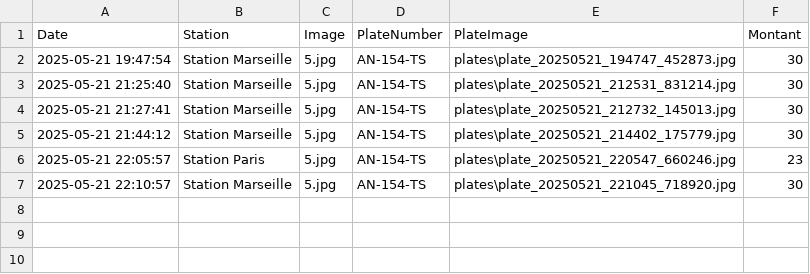
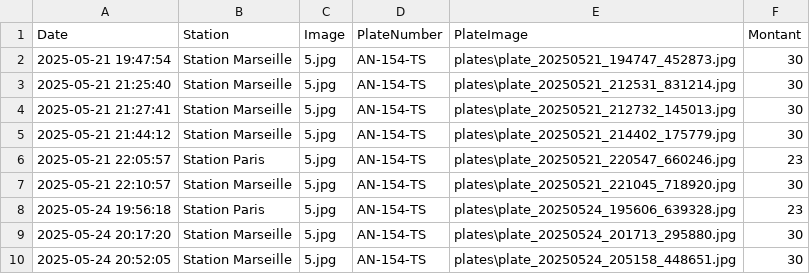
Before and after one commit to saadhalal701/ocr-model, a CSV file: ocr_results.csv, drawn as a sheet.

```diff
--- a/ocr_results.csv
+++ b/ocr_results.csv
@@ -7 +7,4 @@ Date,Station,Image,PlateNumber,PlateImage,Montant
 2025-05-21 22:10:57,Station Marseille,5.jpg,AN-154-TS,plates\plate_20250521_221045_718920.jpg,30
+2025-05-24 19:56:18,Station Paris,5.jpg,AN-154-TS,plates\plate_20250524_195606_639328.jpg,23
+2025-05-24 20:17:20,Station Marseille,5.jpg,AN-154-TS,plates\plate_20250524_201713_295880.jpg,30
+2025-05-24 20:52:05,Station Marseille,5.jpg,AN-154-TS,plates\plate_20250524_205158_448651.jpg,30
```
Also changed, not shown: 4 other files.
